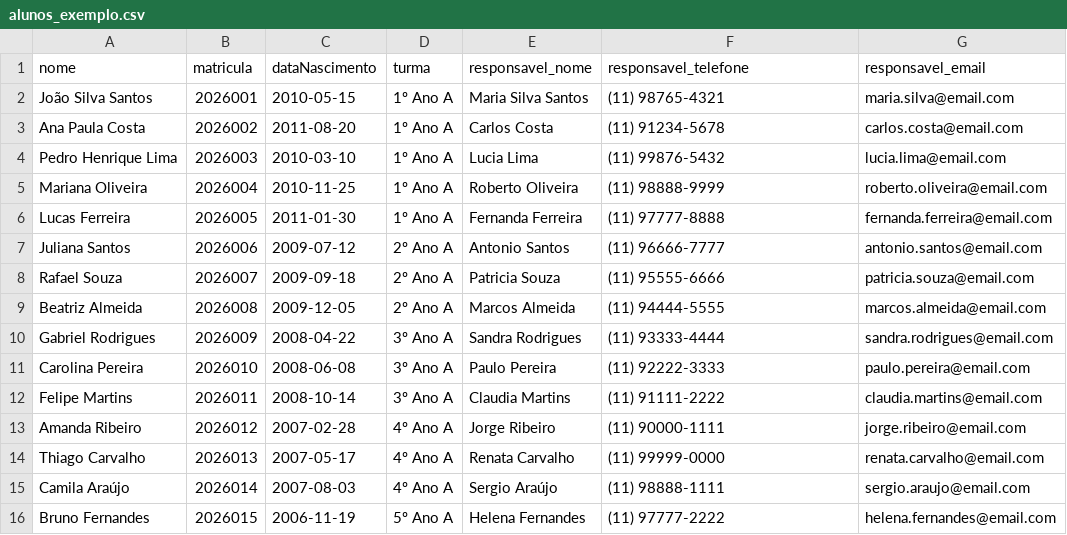
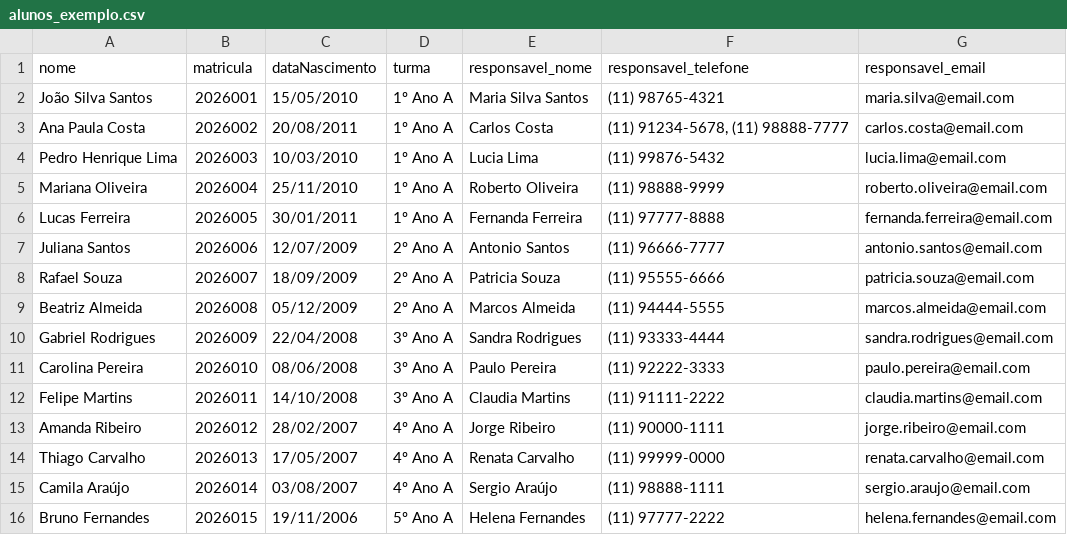
Before and after one commit to RODRIGOGRILLOMOREIRA/ANALISADOR-DE-NOTAS-E-HABILIDADES, a CSV file: exemplos/alunos_exemplo.csv, drawn as a sheet.

```diff
--- a/exemplos/alunos_exemplo.csv
+++ b/exemplos/alunos_exemplo.csv
@@ -1,16 +1,16 @@
 nome,matricula,dataNascimento,turma,responsavel_nome,responsavel_telefone,responsavel_email
-João Silva Santos,2026001,2010-05-15,1º Ano A,Maria Silva Santos,(11) 98765-4321,maria.silva@email.com
-Ana Paula Costa,2026002,2011-08-20,1º Ano A,Carlos Costa,(11) 91234-5678,carlos.costa@email.com
-Pedro Henrique Lima,2026003,2010-03-10,1º Ano A,Lucia Lima,(11) 99876-5432,lucia.lima@email.com
-Mariana Oliveira,2026004,2010-11-25,1º Ano A,Roberto Oliveira,(11) 98888-9999,roberto.oliveira@email.com
-Lucas Ferreira,2026005,2011-01-30,1º Ano A,Fernanda Ferreira,(11) 97777-8888,fernanda.ferreira@email.com
-Juliana Santos,2026006,2009-07-12,2º Ano A,Antonio Santos,(11) 96666-7777,antonio.santos@email.com
-Rafael Souza,2026007,2009-09-18,2º Ano A,Patricia Souza,(11) 95555-6666,patricia.souza@email.com
-Beatriz Almeida,2026008,2009-12-05,2º Ano A,Marcos Almeida,(11) 94444-5555,marcos.almeida@email.com
-Gabriel Rodrigues,2026009,2008-04-22,3º Ano A,Sandra Rodrigues,(11) 93333-4444,sandra.rodrigues@email.com
-Carolina Pereira,2026010,2008-06-08,3º Ano A,Paulo Pereira,(11) 92222-3333,paulo.pereira@email.com
-Felipe Martins,2026011,2008-10-14,3º Ano A,Claudia Martins,(11) 91111-2222,claudia.martins@email.com
-Amanda Ribeiro,2026012,2007-02-28,4º Ano A,Jorge Ribeiro,(11) 90000-1111,jorge.ribeiro@email.com
-Thiago Carvalho,2026013,2007-05-17,4º Ano A,Renata Carvalho,(11) 99999-0000,renata.carvalho@email.com
-Camila Araújo,2026014,2007-08-03,4º Ano A,Sergio Araújo,(11) 98888-1111,sergio.araujo@email.com
-Bruno Fernandes,2026015,2006-11-19,5º Ano A,Helena Fernandes,(11) 97777-2222,helena.fernandes@email.com
+João Silva Santos,2026001,15/05/2010,1º Ano A,Maria Silva Santos,(11) 98765-4321,maria.silva@email.com
+Ana Paula Costa,2026002,20/08/2011,1º Ano A,Carlos Costa,"(11) 91234-5678, (11) 98888-7777",carlos.costa@email.com
+Pedro Henrique Lima,2026003,10/03/2010,1º Ano A,Lucia Lima,(11) 99876-5432,lucia.lima@email.com
+Mariana Oliveira,2026004,25/11/2010,1º Ano A,Roberto Oliveira,(11) 98888-9999,roberto.oliveira@email.com
+Lucas Ferreira,2026005,30/01/2011,1º Ano A,Fernanda Ferreira,(11) 97777-8888,fernanda.ferreira@email.com
+Juliana Santos,2026006,12/07/2009,2º Ano A,Antonio Santos,(11) 96666-7777,antonio.santos@email.com
+Rafael Souza,2026007,18/09/2009,2º Ano A,Patricia Souza,(11) 95555-6666,patricia.souza@email.com
+Beatriz Almeida,2026008,05/12/2009,2º Ano A,Marcos Almeida,(11) 94444-5555,marcos.almeida@email.com
+Gabriel Rodrigues,2026009,22/04/2008,3º Ano A,Sandra Rodrigues,(11) 93333-4444,sandra.rodrigues@email.com
+Carolina Pereira,2026010,08/06/2008,3º Ano A,Paulo Pereira,(11) 92222-3333,paulo.pereira@email.com
+Felipe Martins,2026011,14/10/2008,3º Ano A,Claudia Martins,(11) 91111-2222,claudia.martins@email.com
+Amanda Ribeiro,2026012,28/02/2007,4º Ano A,Jorge Ribeiro,(11) 90000-1111,jorge.ribeiro@email.com
+Thiago Carvalho,2026013,17/05/2007,4º Ano A,Renata Carvalho,(11) 99999-0000,renata.carvalho@email.com
+Camila Araújo,2026014,03/08/2007,4º Ano A,Sergio Araújo,(11) 98888-1111,sergio.araujo@email.com
+Bruno Fernandes,2026015,19/11/2006,5º Ano A,Helena Fernandes,(11) 97777-2222,helena.fernandes@email.com
```
Also changed, not shown: exemplos/avaliacoes_exemplo.csv, exemplos/frequencias_exemplo.csv, 55 other files.
